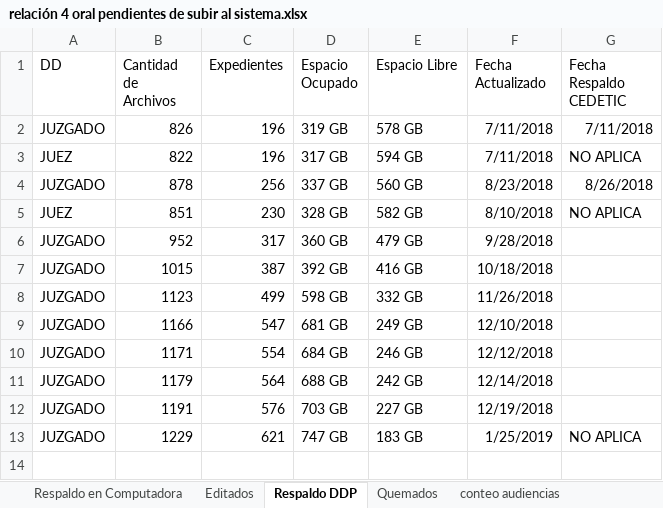
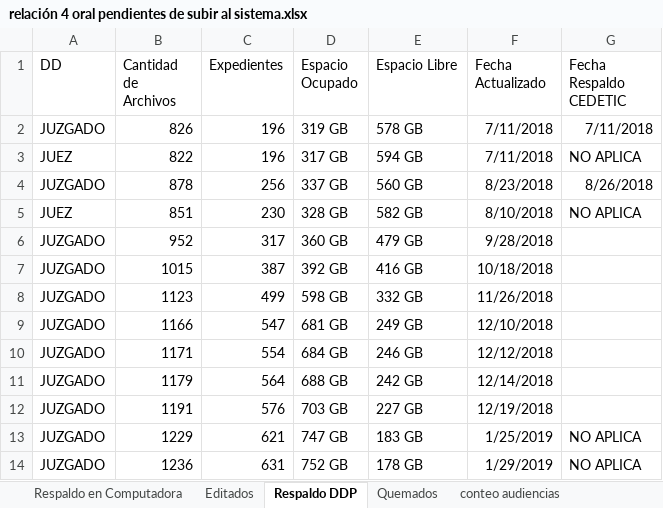
Before and after one commit to LugerJ/audiencias, an Excel workbook: relacion/relación 4 oral pendientes de subir al sistema.xlsx, sheet Respaldo DDP, drawn as a sheet; values as stored, in another font and other column widths than the file's, no borders; the diff names each change by its address in the sheet, - before the commit and + after, or states it on an @@ line.

Commit message:
RESPALDO AL 29/01/2019
RESPALDO AL DIA 29/01/2019

```diff
--- a/relacion/relación 4 oral pendientes de subir al sistema.xlsx (sheet Respaldo DDP)
+++ b/relacion/relación 4 oral pendientes de subir al sistema.xlsx (sheet Respaldo DDP)
+row 14: JUZGADO | 1236 | 631 | 752 GB | 178 GB | 1/29/2019 | NO APLICA
```
